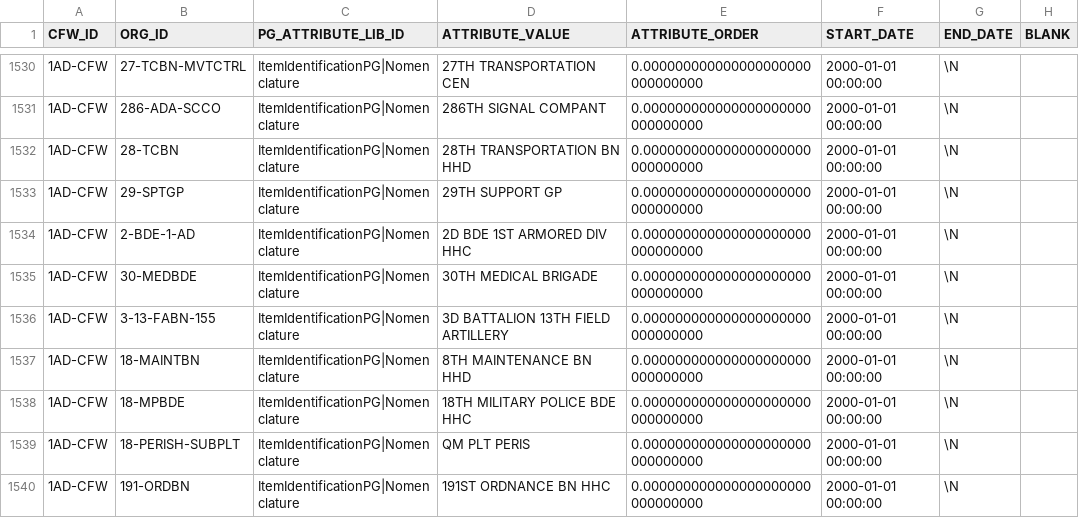
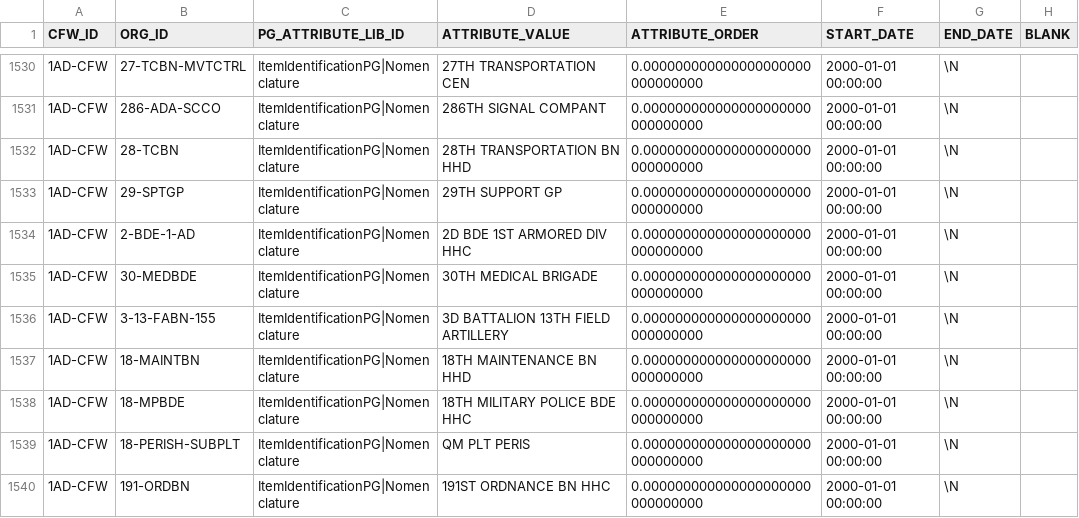
Before and after one commit to codeaudit/cougaar-servicediscovery, a CSV file: servicediscovery/data/database/csv/cfw_org_pg_attr.csv, drawn as a sheet; only a part is shown, gaps mark what is left out.

Commit message:
Fixed typo in nomenclature:  8th should be 18th

```diff
--- a/servicediscovery/data/database/csv/cfw_org_pg_attr.csv
+++ b/servicediscovery/data/database/csv/cfw_org_pg_attr.csv
@@ -1536,3 +1536,3 @@ CFW_ID,ORG_ID,PG_ATTRIBUTE_LIB_ID,ATTRIBUTE_VALUE,ATTRIBUTE_ORDER,START_DATE,END
 "1AD-CFW","3-13-FABN-155","ItemIdentificationPG|Nomenclature","3D BATTALION 13TH FIELD ARTILLERY",0.000000000000000000000000000000,"2000-01-01 00:00:00",\N,
-"1AD-CFW","18-MAINTBN","ItemIdentificationPG|Nomenclature","8TH MAINTENANCE BN HHD",0.000000000000000000000000000000,"2000-01-01 00:00:00",\N,
+"1AD-CFW","18-MAINTBN","ItemIdentificationPG|Nomenclature","18TH MAINTENANCE BN HHD",0.000000000000000000000000000000,"2000-01-01 00:00:00",\N,
 "1AD-CFW","18-MPBDE","ItemIdentificationPG|Nomenclature","18TH MILITARY POLICE BDE HHC",0.000000000000000000000000000000,"2000-01-01 00:00:00",\N,
```
